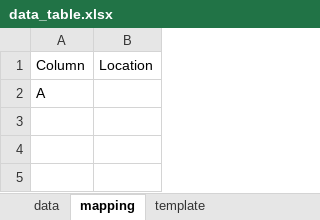
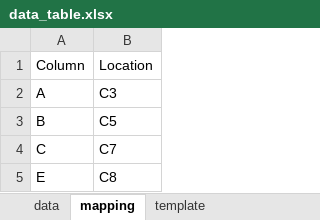
Before and after one commit to eliasJambari/docgen, an Excel workbook: input_files/data_table.xlsx, sheet mapping, drawn as a sheet; values as stored, in another font and other column widths than the file's, no borders; the diff names each change by its address in the sheet, - before the commit and + after, or states it on an @@ line.

Commit message:
Added print function, few conversion functions and empty function finder

```diff
--- a/input_files/data_table.xlsx (sheet mapping)
+++ b/input_files/data_table.xlsx (sheet mapping)
-B2: (empty)
+B2: C3
+row 3: B | C5
+row 4: C | C7
+row 5: E | C8
```
Also changed, not shown: sheet template, 1 other file.
